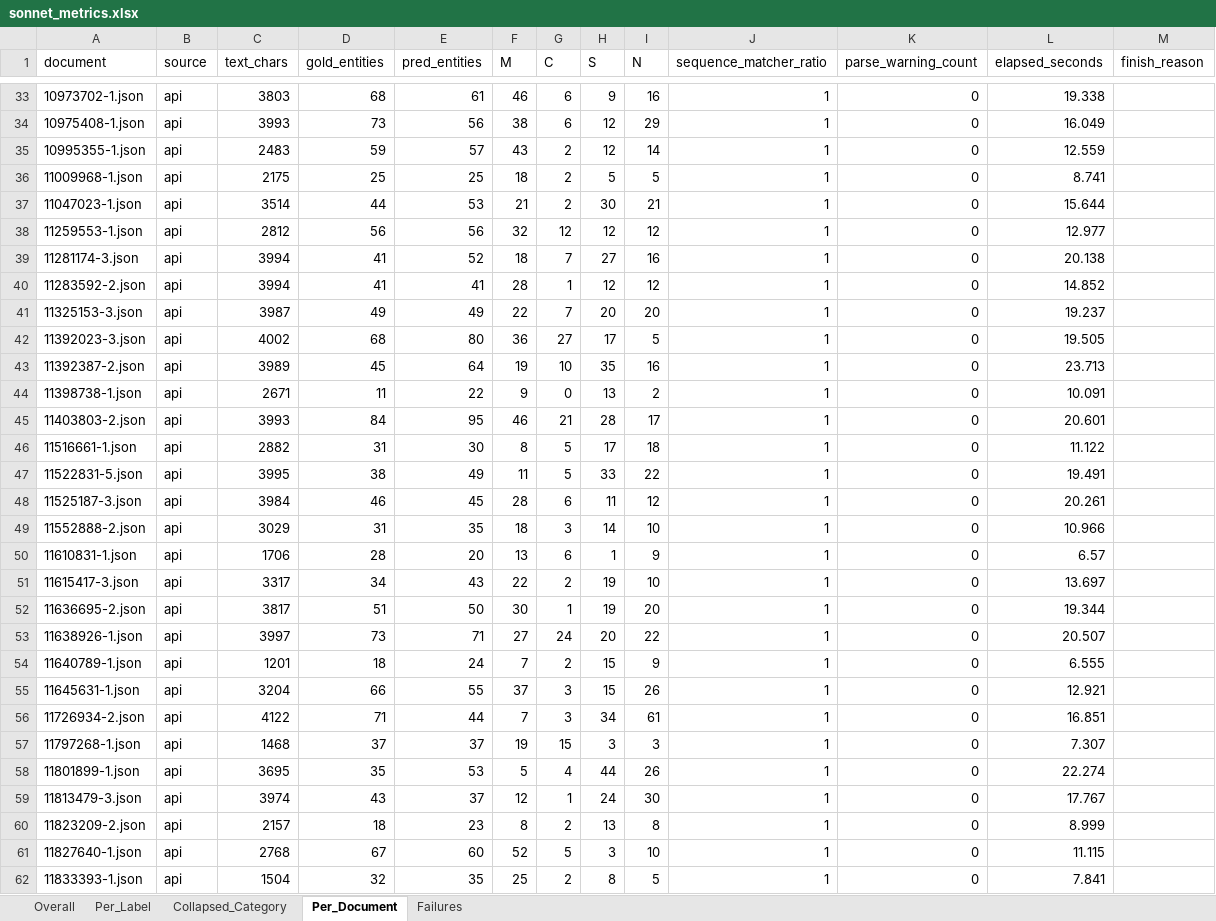
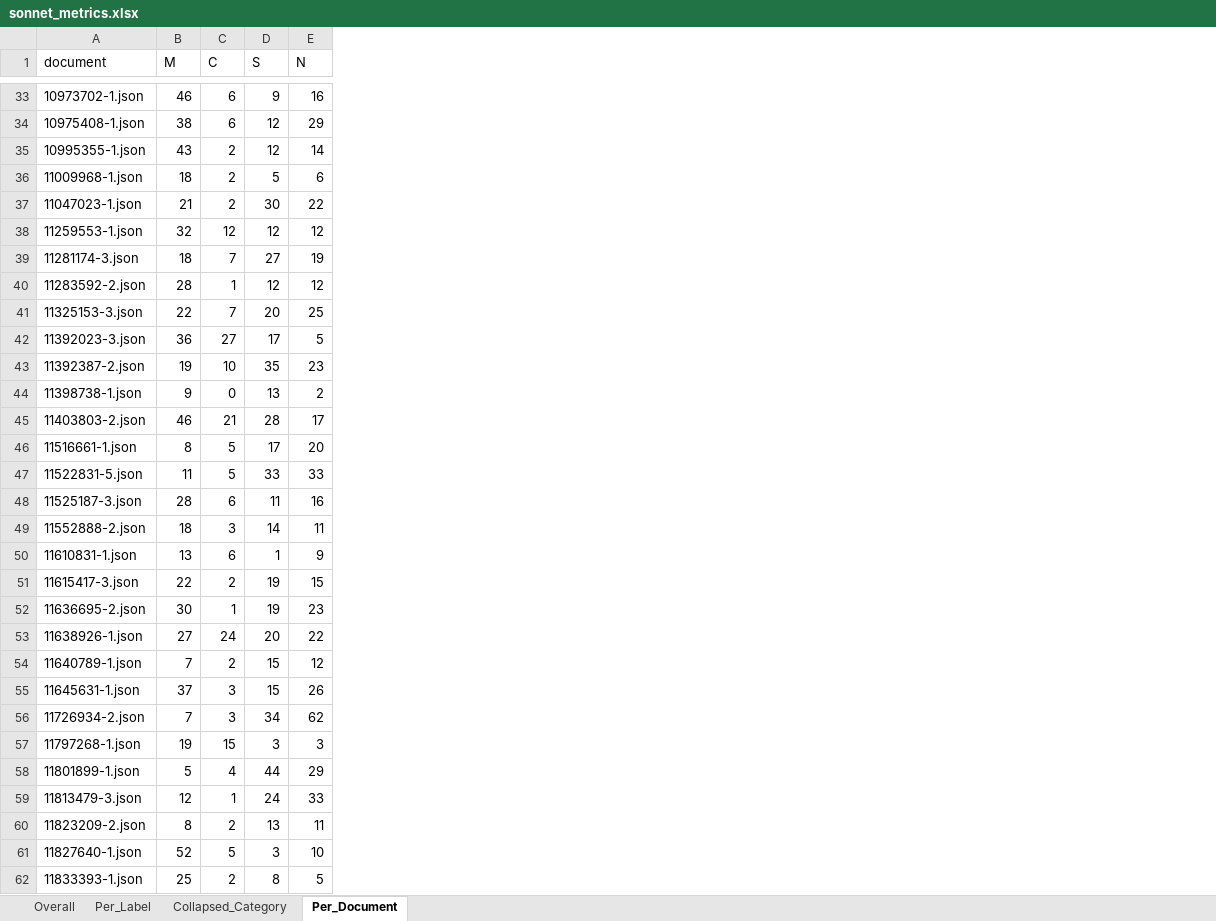
Before and after one commit to seldas/LLM4AE, an Excel workbook: publication/results/sonnet_runs_FAERS/sonnet_metrics.xlsx, sheet Per_Document, drawn as a sheet; only a part is shown, gaps mark what is left out; values as stored, in another font and other column widths than the file's, no borders; removed rows and columns are numbered as before the commit, all else as after; the diff covers the shown part only; the diff names each change by its address in the sheet, - before the commit and + after, or states it on an @@ line.

Commit message:
feat(publication): dynamically regenerate Figures 3, 4, 5 and Table 5 from raw alignment data
- Reconcile bSYM to Dx across all models (BioBERT, LLaMA-4, Claude 4.6 Sonnet)
- Update Figure 3 (generate_figure3.py) from raw outputs with class confusions as Conflation (C)
- Update Figure 4 (generate_figure4.py) directly from raw BioBERT seed 42 LOO and LLMs
- Enhance Figure 3 & Figure 4 Overall/Total bar with distinct styling (hatching, divider, shaded background)
- Update Figure 5 (generate_figure5.py): label C as Conflation, revise subtitles 5b & 5c, and reduce word cloud terms to 25
- Update Table 5 (generate_table5.py) to dynamically calculate Leave-One-Out metrics with micro-average aggregation for Total row
- Sync Table 2, Table 5, and Figure artifacts in manuscripts and results

```diff
--- a/publication/results/sonnet_runs_FAERS/sonnet_metrics.xlsx (sheet Per_Document)
+++ b/publication/results/sonnet_runs_FAERS/sonnet_metrics.xlsx (sheet Per_Document)
-sheet tab: Failures
-column B (source), rows 33-62: all api
-column C (text_chars), rows 33-62: 3803 | 3993 | 2483 | 2175 | 3514 | 2812 | 3994 | 3994 | 3987 | 4002 | 3989 | 2671 | 3993 | 2882 | 3995 | 3984 | 3029 | 1706 | 3317 | 3817 | 3997 | 1201 | 3204 | 4122 | 1468 | 3695 | 3974 | 2157 | 2768 | 1504
-column D (gold_entities), rows 33-62: 68 | 73 | 59 | 25 | 44 | 56 | 41 | 41 | 49 | 68 | 45 | 11 | 84 | 31 | 38 | 46 | 31 | 28 | 34 | 51 | 73 | 18 | 66 | 71 | 37 | 35 | 43 | 18 | 67 | 32
-column E (pred_entities), rows 33-62: 61 | 56 | 57 | 25 | 53 | 56 | 52 | 41 | 49 | 80 | 64 | 22 | 95 | 30 | 49 | 45 | 35 | 20 | 43 | 50 | 71 | 24 | 55 | 44 | 37 | 53 | 37 | 23 | 60 | 35
-column J (sequence_matcher_ratio), rows 33-62: all 1
-column K (parse_warning_count), rows 33-62: all 0
-column L (elapsed_seconds), rows 33-62: 19.338 | 16.049 | 12.559 | 8.741 | 15.644 | 12.977 | 20.138 | 14.852 | 19.237 | 19.505 | 23.713 | 10.091 | 20.601 | 11.122 | 19.491 | 20.261 | 10.966 | 6.57 | 13.697 | 19.344 | 20.507 | 6.555 | 12.921 | 16.851 | 7.307 | 22.274 | 17.767 | 8.999 | 11.115 | 7.841
-column M (finish_reason), empty
-E36 (N): 5
+E36 (N): 6
-E37 (N): 21
+E37 (N): 22
-E39 (N): 16
+E39 (N): 19
-E41 (N): 20
+E41 (N): 25
-E43 (N): 16
+E43 (N): 23
-E46 (N): 18
+E46 (N): 20
-E47 (N): 22
+E47 (N): 33
-E48 (N): 12
+E48 (N): 16
-E49 (N): 10
+E49 (N): 11
-E51 (N): 10
+E51 (N): 15
-E52 (N): 20
+E52 (N): 23
-E54 (N): 9
+E54 (N): 12
-E56 (N): 61
+E56 (N): 62
-E58 (N): 26
+E58 (N): 29
-E59 (N): 30
+E59 (N): 33
-E60 (N): 8
+E60 (N): 11
```
Also changed, not shown: 496 edited cells elsewhere in this sheet, sheet Overall, sheet Collapsed_Category, sheet Per_Label, publication/results/bert_runs_FAERS_LOO/metrics.xlsx, publication/results/llama4_runs_FAERS/llama4_metrics.xlsx, 29 other files.
